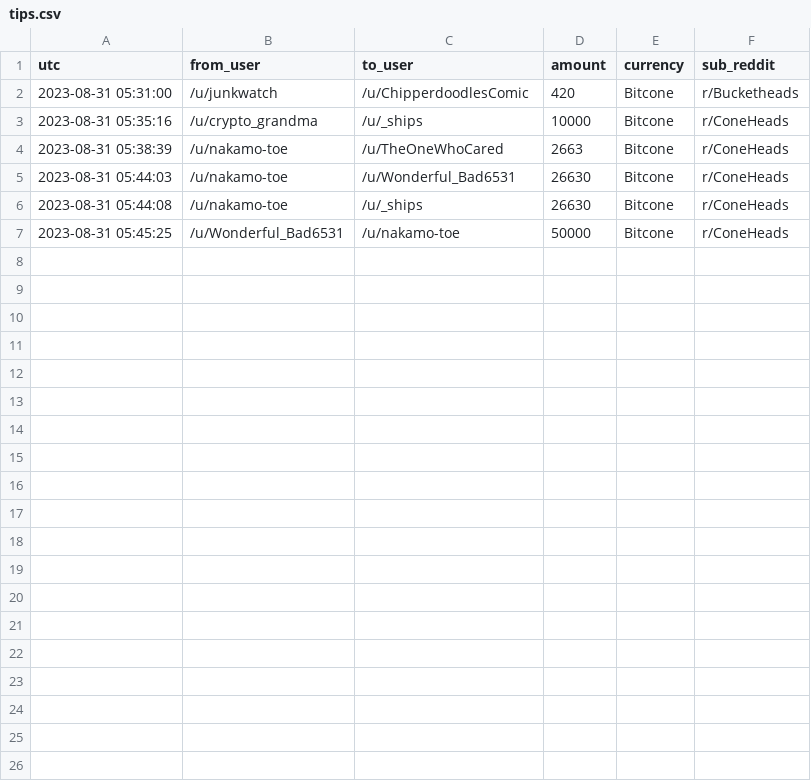
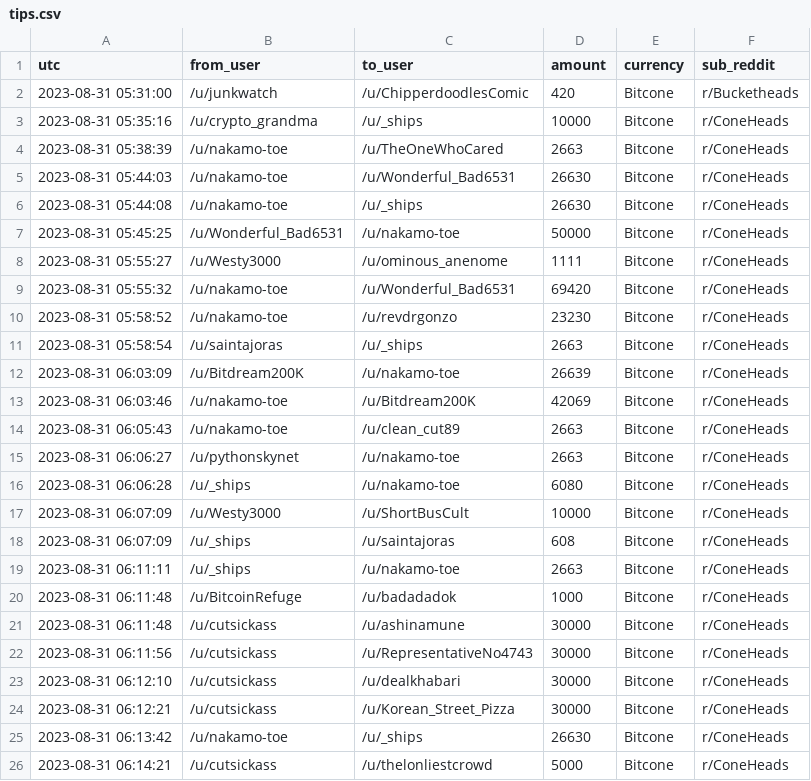
Before and after one commit to birdwastheword/Coneheads-Tip-Leaderboard, a CSV file: runs/2023-08-31/tips.csv, drawn as a sheet; only a part is shown; the diff covers the shown part only.

```diff
--- a/runs/2023-08-31/tips.csv
+++ b/runs/2023-08-31/tips.csv
@@ -7 +7,20 @@ utc, from_user, to_user, amount, currency, sub_reddit
 2023-08-31 05:45:25, /u/Wonderful_Bad6531, /u/nakamo-toe, 50000, Bitcone, r/ConeHeads
+2023-08-31 05:55:27, /u/Westy3000, /u/ominous_anenome, 1111, Bitcone, r/ConeHeads
+2023-08-31 05:55:32, /u/nakamo-toe, /u/Wonderful_Bad6531, 69420, Bitcone, r/ConeHeads
+2023-08-31 05:58:52, /u/nakamo-toe, /u/revdrgonzo, 23230, Bitcone, r/ConeHeads
+2023-08-31 05:58:54, /u/saintajoras, /u/_ships, 2663, Bitcone, r/ConeHeads
+2023-08-31 06:03:09, /u/Bitdream200K, /u/nakamo-toe, 26639, Bitcone, r/ConeHeads
+2023-08-31 06:03:46, /u/nakamo-toe, /u/Bitdream200K, 42069, Bitcone, r/ConeHeads
+2023-08-31 06:05:43, /u/nakamo-toe, /u/clean_cut89, 2663, Bitcone, r/ConeHeads
+2023-08-31 06:06:27, /u/pythonskynet, /u/nakamo-toe, 2663, Bitcone, r/ConeHeads
+2023-08-31 06:06:28, /u/_ships, /u/nakamo-toe, 6080, Bitcone, r/ConeHeads
+2023-08-31 06:07:09, /u/Westy3000, /u/ShortBusCult, 10000, Bitcone, r/ConeHeads
+2023-08-31 06:07:09, /u/_ships, /u/saintajoras, 608, Bitcone, r/ConeHeads
+2023-08-31 06:11:11, /u/_ships, /u/nakamo-toe, 2663, Bitcone, r/ConeHeads
+2023-08-31 06:11:48, /u/BitcoinRefuge, /u/badadadok, 1000, Bitcone, r/ConeHeads
+2023-08-31 06:11:48, /u/cutsickass, /u/ashinamune, 30000, Bitcone, r/ConeHeads
+2023-08-31 06:11:56, /u/cutsickass, /u/RepresentativeNo4743, 30000, Bitcone, r/ConeHeads
+2023-08-31 06:12:10, /u/cutsickass, /u/dealkhabari, 30000, Bitcone, r/ConeHeads
+2023-08-31 06:12:21, /u/cutsickass, /u/Korean_Street_Pizza, 30000, Bitcone, r/ConeHeads
+2023-08-31 06:13:42, /u/nakamo-toe, /u/_ships, 26630, Bitcone, r/ConeHeads
+2023-08-31 06:14:21, /u/cutsickass, /u/thelonliestcrowd, 5000, Bitcone, r/ConeHeads
```
Also changed, not shown: 12 added rows elsewhere in this file, 2 other files.
